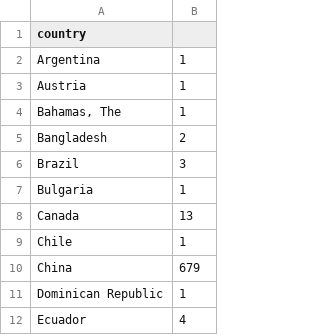
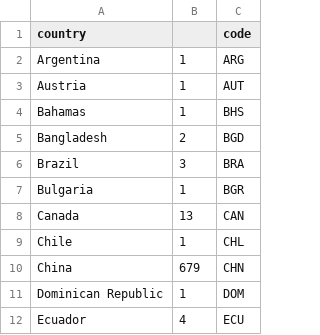
Before and after one commit to kanishkt/Enrollment-Visualization, a CSV file: data/country-2013.csv, drawn as a sheet; only a part is shown; the diff names each change by its address in the sheet, - before the commit and + after, or states it on an @@ line.

```diff
--- a/data/country-2013.csv
+++ b/data/country-2013.csv
+column C (code), rows 2-12: ARG | AUT | BHS | BGD | BRA | BGR | CAN | CHL | CHN | DOM | ECU
-A4 (country): Bahamas, The
+A4 (country): Bahamas
```
Also changed, not shown: data/country-2008.csv, data/country-2010.csv, 21 other files.
